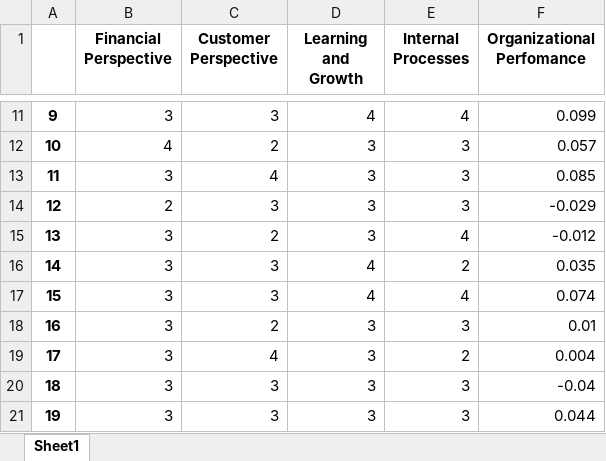
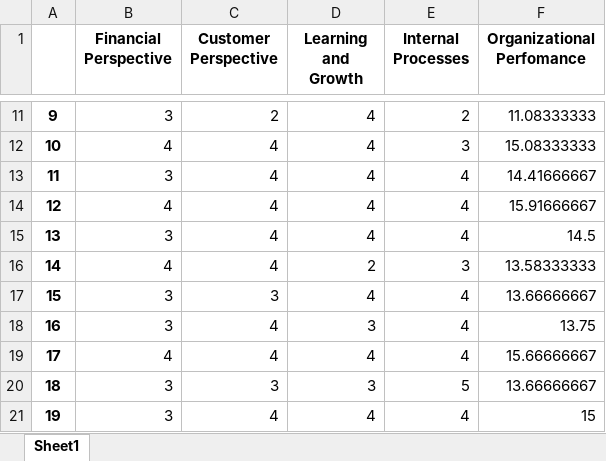
Before and after one commit to C-Maringe/nasho-analysis, an Excel workbook: data_50.xlsx, sheet Sheet1, drawn as a sheet; only a part is shown, gaps mark what is left out; values as stored, in another font and other column widths than the file's, no borders; the diff covers the shown part only; the diff names each change by its address in the sheet, - before the commit and + after, or states it on an @@ line.

```diff
--- a/data_50.xlsx (sheet Sheet1)
+++ b/data_50.xlsx (sheet Sheet1)
-C11 (Customer Perspective): 3
+C11 (Customer Perspective): 2
-E11 (Internal Processes): 4
+E11 (Internal Processes): 2
-F11 (Organizational Perfomance): 0.099
+F11 (Organizational Perfomance): 11.08333333
-C12 (Customer Perspective): 2
+C12 (Customer Perspective): 4
-D12:D15 (Learning and Growth): 3
+D12:D15 (Learning and Growth): 4
-F12 (Organizational Perfomance): 0.057
+F12 (Organizational Perfomance): 15.08333333
-E13:E14 (Internal Processes): 3
+E13:E14 (Internal Processes): 4
-F13 (Organizational Perfomance): 0.085
+F13 (Organizational Perfomance): 14.41666667
-B14 (Financial Perspective): 2
+B14 (Financial Perspective): 4
-C14 (Customer Perspective): 3
+C14 (Customer Perspective): 4
-F14 (Organizational Perfomance): -0.029
+F14 (Organizational Perfomance): 15.91666667
-C15 (Customer Perspective): 2
+C15 (Customer Perspective): 4
-F15 (Organizational Perfomance): -0.012
+F15 (Organizational Perfomance): 14.5
-B16 (Financial Perspective): 3
+B16 (Financial Perspective): 4
-C16 (Customer Perspective): 3
+C16 (Customer Perspective): 4
-D16 (Learning and Growth): 4
+D16 (Learning and Growth): 2
-E16 (Internal Processes): 2
+E16 (Internal Processes): 3
-F16 (Organizational Perfomance): 0.035
+F16 (Organizational Perfomance): 13.58333333
-F17 (Organizational Perfomance): 0.074
+F17 (Organizational Perfomance): 13.66666667
-C18 (Customer Perspective): 2
+C18 (Customer Perspective): 4
-E18 (Internal Processes): 3
+E18 (Internal Processes): 4
-F18 (Organizational Perfomance): 0.01
+F18 (Organizational Perfomance): 13.75
-B19 (Financial Perspective): 3
+B19 (Financial Perspective): 4
-D19 (Learning and Growth): 3
+D19 (Learning and Growth): 4
-E19 (Internal Processes): 2
+E19 (Internal Processes): 4
-F19 (Organizational Perfomance): 0.004
+F19 (Organizational Perfomance): 15.66666667
-E20 (Internal Processes): 3
+E20 (Internal Processes): 5
-F20 (Organizational Perfomance): -0.04
+F20 (Organizational Perfomance): 13.66666667
-C21 (Customer Perspective): 3
+C21 (Customer Perspective): 4
-D21 (Learning and Growth): 3
+D21 (Learning and Growth): 4
-E21 (Internal Processes): 3
+E21 (Internal Processes): 4
-F21 (Organizational Perfomance): 0.044
+F21 (Organizational Perfomance): 15
```
Also changed, not shown: 158 edited cells elsewhere in this sheet, 5 other files.
